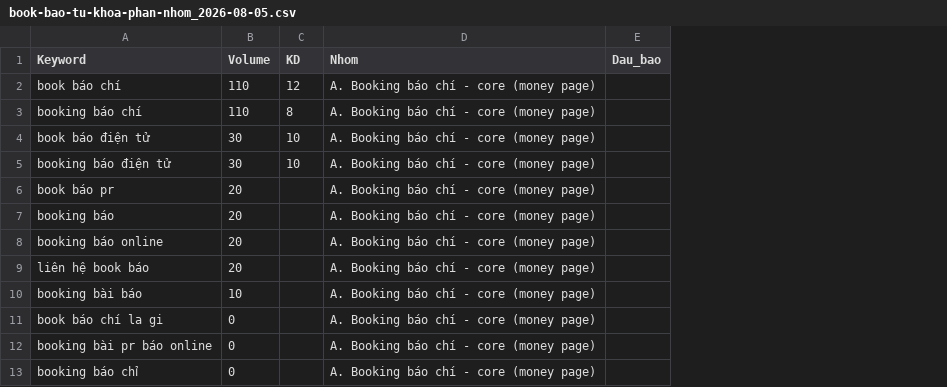
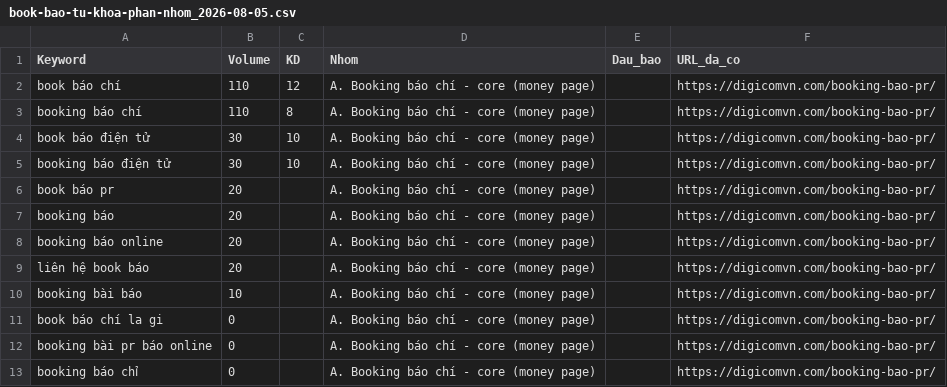
Before and after one commit to paolodinho/digicomvn, a CSV file: 10-bang-gia-booking/book-bao-tu-khoa-phan-nhom_2026-08-05.csv, drawn as a sheet; only a part is shown; the diff names each change by its address in the sheet, - before the commit and + after, or states it on an @@ line.

```diff
--- a/10-bang-gia-booking/book-bao-tu-khoa-phan-nhom_2026-08-05.csv
+++ b/10-bang-gia-booking/book-bao-tu-khoa-phan-nhom_2026-08-05.csv
+column F (URL_da_co), rows 2-13: all https://digicomvn.com/booking-bao-pr/
```
Also changed, not shown: 1 other file.
